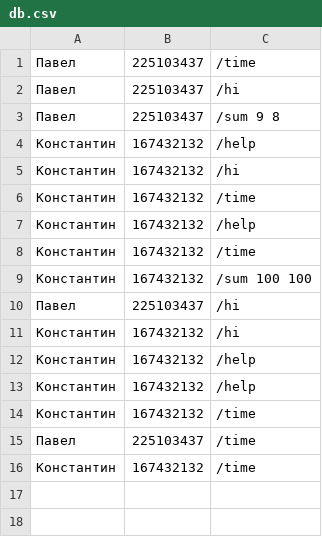
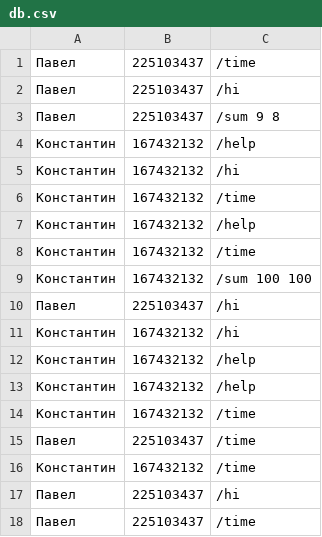
Before and after one commit to PavelZiborov/2022-07-06_Python_Lekciya, a CSV file: lec_05/db.csv, drawn as a sheet.

Commit message:
Обновил 5 лекцию

```diff
--- a/lec_05/db.csv
+++ b/lec_05/db.csv
@@ -16 +16,3 @@
 Константин, 167432132, /time
+Павел, 225103437, /hi
+Павел, 225103437, /time
```
